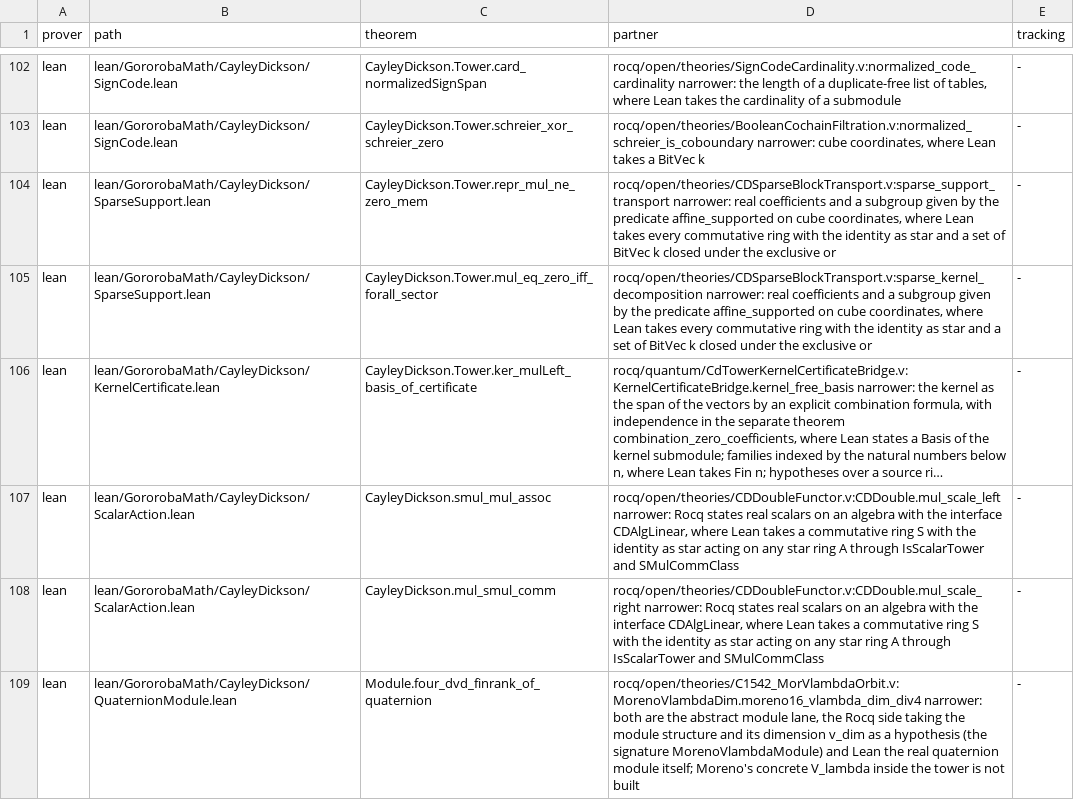
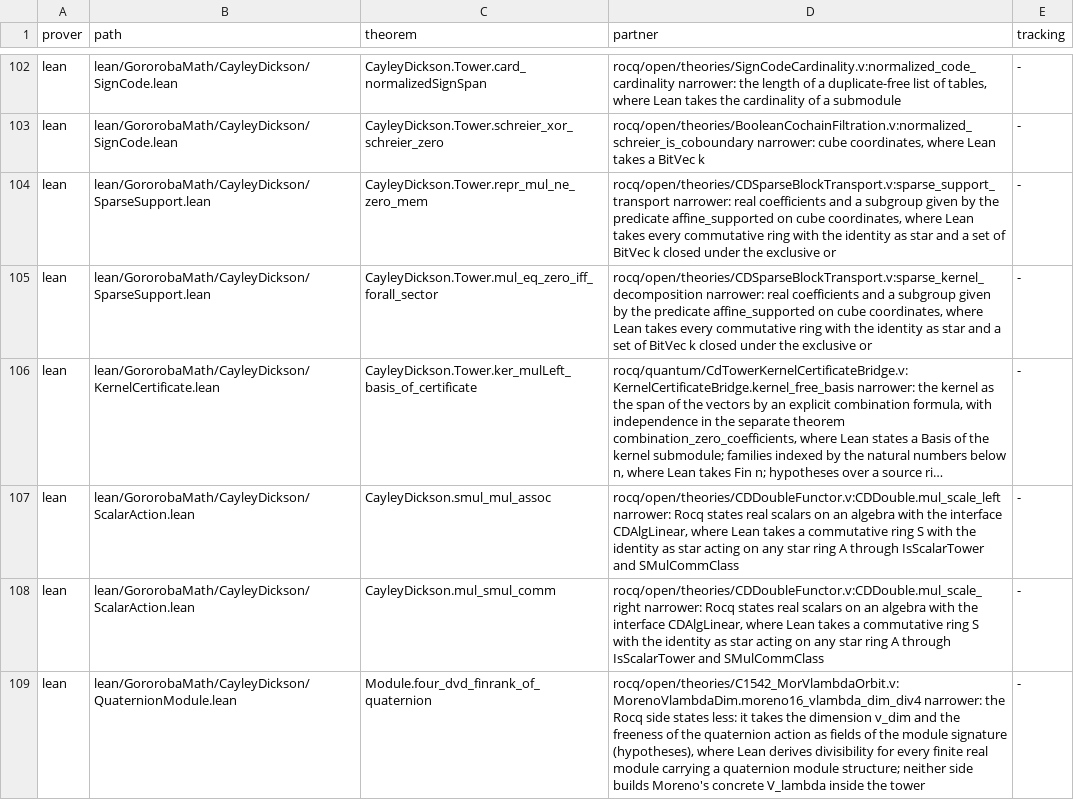
Before and after one commit to Oichkatzelesfrettschen/gororoba-math, a TSV file: ci/headline-results.tsv, drawn as a sheet; only a part is shown, gaps mark what is left out; long unchanged cells end in ….

```diff
--- a/ci/headline-results.tsv
+++ b/ci/headline-results.tsv
@@ -108,2 +108,2 @@ lean	lean/GororobaMath/CayleyDickson/ScalarAction.lean	CayleyDickson.smul_mul_as
 lean	lean/GororobaMath/CayleyDickson/ScalarAction.lean	CayleyDickson.mul_smul_comm	rocq/open/theories/CDDoubleFunctor.v:CDDouble.mul_scale_right narrower: Rocq states real scalars on an algebra with the interface CDAlgLinear, where Lean takes a commutative ring S with the identity as star acting on any star ring A through IsScalarTower and SMulCommClass	-
-lean	lean/GororobaMath/CayleyDickson/QuaternionModule.lean	Module.four_dvd_finrank_of_quaternion	rocq/open/theories/C1542_MorVlambdaOrbit.v:MorenoVlambdaDim.moreno16_vlambda_dim_div4 narrower: both are the abstract module lane, the Rocq side taking the module structure and its dimension v_dim as a hypothesis (the signature MorenoVlambdaModule) and Lean the real quaternion module itself; Moreno's concrete V_lambda inside the tower is not built	-
+lean	lean/GororobaMath/CayleyDickson/QuaternionModule.lean	Module.four_dvd_finrank_of_quaternion	rocq/open/theories/C1542_MorVlambdaOrbit.v:MorenoVlambdaDim.moreno16_vlambda_dim_div4 narrower: the Rocq side states less: it takes the dimension v_dim and the freeness of the quaternion action as fields of the module signature (hypotheses), where Lean derives divisibility for every finite real module carrying a quaternion module structure; neither side builds Moreno's concrete V_lambda inside the tower	-
```
Also changed, not shown: docs/plans/lean-generalizations.tsv.
